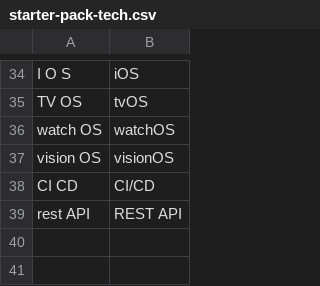
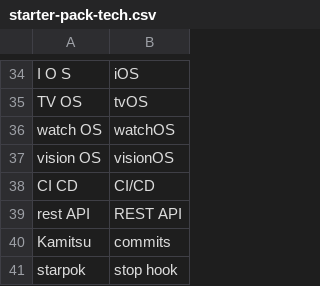
Before and after one commit to maksim-101/dicticus, a CSV file: Shared/Resources/starter-pack-tech.csv, drawn as a sheet; only a part is shown, gaps mark what is left out; the diff names each change by its address in the sheet, - before the commit and + after, or states it on an @@ line.

```diff
--- a/Shared/Resources/starter-pack-tech.csv
+++ b/Shared/Resources/starter-pack-tech.csv
+row 40: Kamitsu | commits
+row 41: starpok | stop hook
```
Also changed, not shown: Shared/Resources/starter-pack-brands.csv, 3 other files.
